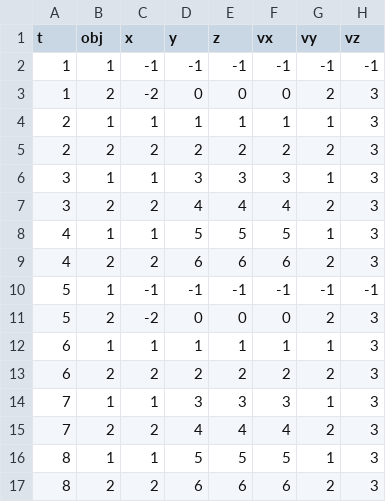
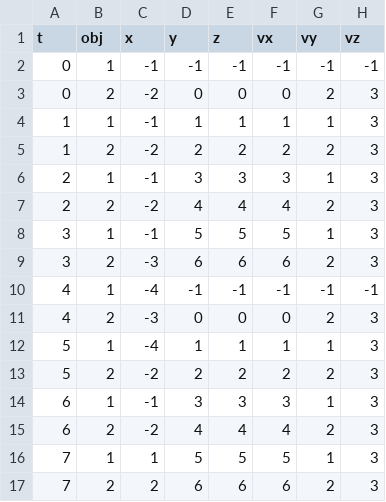
Before and after one commit to jcmayoral/gr_perception, a CSV file: gr_ml/idea_2/my_data/fake_data.csv, drawn as a sheet.

```diff
--- a/gr_ml/idea_2/my_data/fake_data.csv
+++ b/gr_ml/idea_2/my_data/fake_data.csv
@@ -1,17 +1,17 @@
 t,obj,x,y,z,vx,vy,vz
-1,1,-1,-1,-1,-1,-1,-1
-1,2,-2,0,0,0,2,3
-2,1,1,1,1,1,1,3
-2,2,2,2,2,2,2,3
-3,1,1,3,3,3,1,3
-3,2,2,4,4,4,2,3
-4,1,1,5,5,5,1,3
-4,2,2,6,6,6,2,3
-5,1,-1,-1,-1,-1,-1,-1
-5,2,-2,0,0,0,2,3
-6,1,1,1,1,1,1,3
-6,2,2,2,2,2,2,3
-7,1,1,3,3,3,1,3
-7,2,2,4,4,4,2,3
-8,1,1,5,5,5,1,3
-8,2,2,6,6,6,2,3
+0,1,-1,-1,-1,-1,-1,-1
+0,2,-2,0,0,0,2,3
+1,1,-1,1,1,1,1,3
+1,2,-2,2,2,2,2,3
+2,1,-1,3,3,3,1,3
+2,2,-2,4,4,4,2,3
+3,1,-1,5,5,5,1,3
+3,2,-3,6,6,6,2,3
+4,1,-4,-1,-1,-1,-1,-1
+4,2,-3,0,0,0,2,3
+5,1,-4,1,1,1,1,3
+5,2,-2,2,2,2,2,3
+6,1,-1,3,3,3,1,3
+6,2,-2,4,4,4,2,3
+7,1,1,5,5,5,1,3
+7,2,2,6,6,6,2,3
```
Also changed, not shown: 2 other files.
